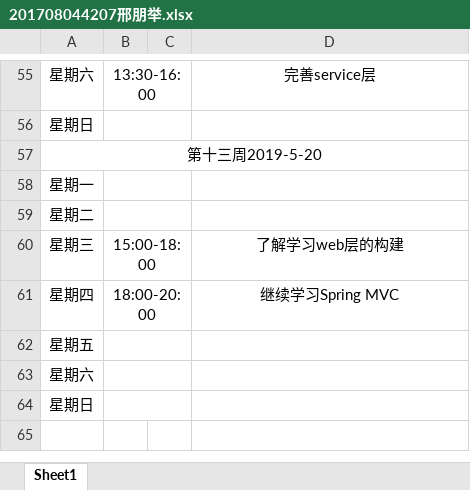
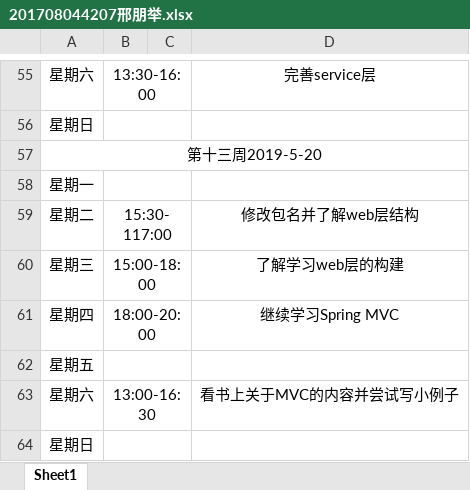
Before and after one commit to ly934060690/OSALS, an Excel workbook: doc/log/201708044207邢朋举.xlsx, sheet Sheet1, drawn as a sheet; only a part is shown, gaps mark what is left out; values as stored, in another font and other column widths than the file's, no borders; the diff names each change by its address in the sheet, - before the commit and + after, or states it on an @@ line.

Commit message:
Update 201708044207邢朋举.xlsx

```diff
--- a/doc/log/201708044207邢朋举.xlsx (sheet Sheet1)
+++ b/doc/log/201708044207邢朋举.xlsx (sheet Sheet1)
-B59: (empty)
+B59: 15:30-117:00
-D59: (empty)
+D59: 修改包名并了解web层结构
-B63: (empty)
+B63: 13:00-16:30
-D63: (empty)
+D63: 看书上关于MVC的内容并尝试写小例子
```
